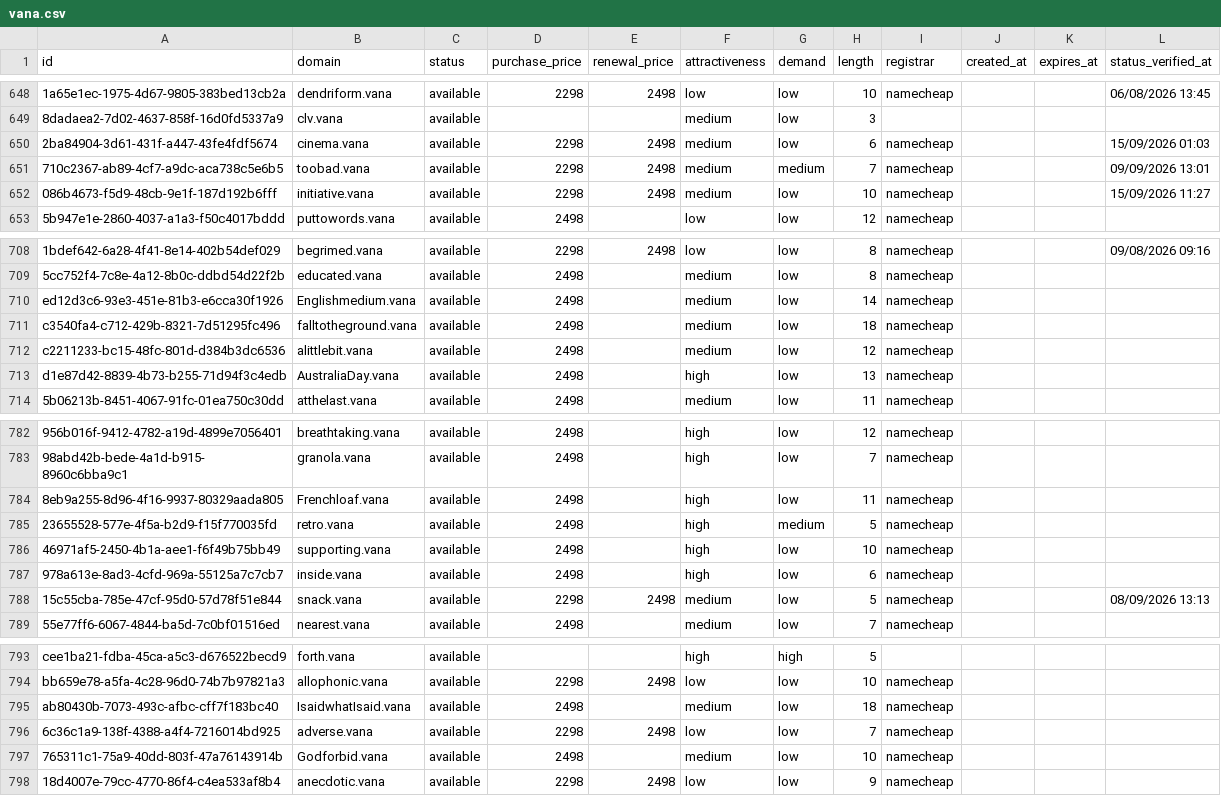
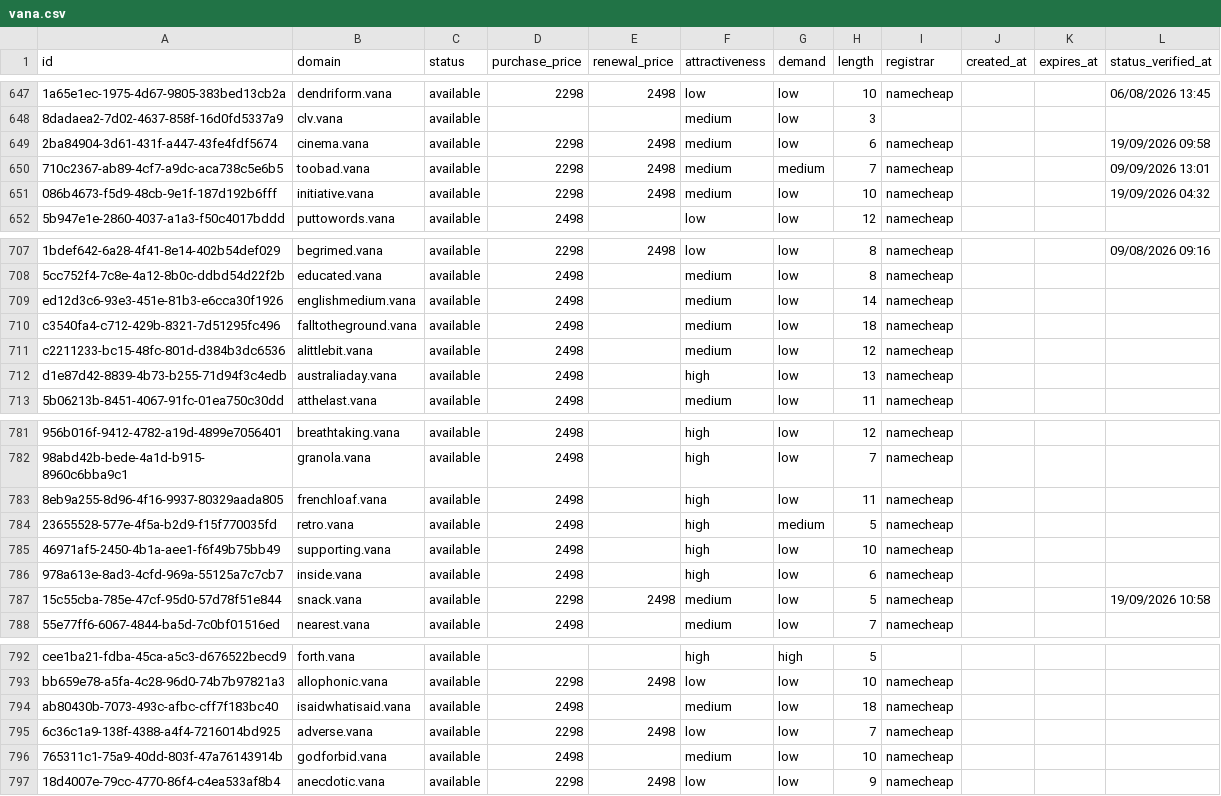
Before and after one commit to UniqueDomains/vana-oneword-domains, a CSV file: vana.csv, drawn as a sheet; only a part is shown, gaps mark what is left out; addresses are those after the commit; the diff covers the shown part only; the diff names each change by its address in the sheet, - before the commit and + after, or states it on an @@ line.

Commit message:
Domains update

```diff
--- a/vana.csv
+++ b/vana.csv
-L649 (status_verified_at): 15/09/2026 01:03
+L649 (status_verified_at): 19/09/2026 09:58
-L651 (status_verified_at): 15/09/2026 11:27
+L651 (status_verified_at): 19/09/2026 04:32
-B709 (domain): Englishmedium.vana
+B709 (domain): englishmedium.vana
-B712 (domain): AustraliaDay.vana
+B712 (domain): australiaday.vana
-B783 (domain): Frenchloaf.vana
+B783 (domain): frenchloaf.vana
-L787 (status_verified_at): 08/09/2026 13:13
+L787 (status_verified_at): 19/09/2026 10:58
-B794 (domain): IsaidwhatIsaid.vana
+B794 (domain): isaidwhatisaid.vana
-B796 (domain): Godforbid.vana
+B796 (domain): godforbid.vana
```
Also changed, not shown: 1 added row, 1 removed row and 69 edited cells elsewhere in this file, 4 other files.
